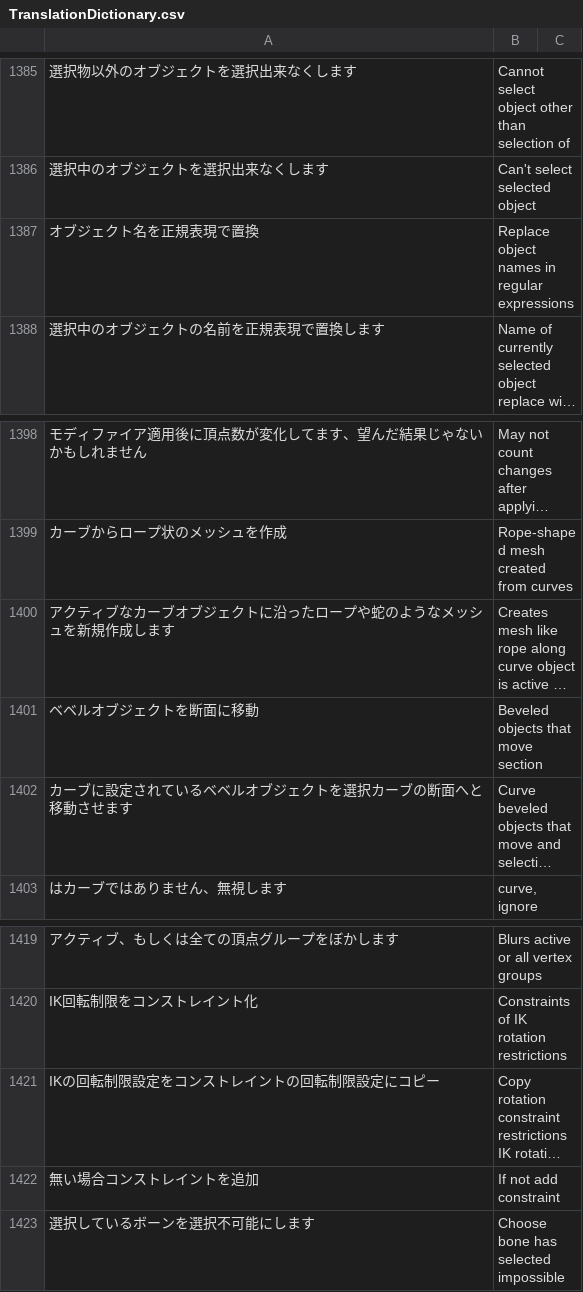
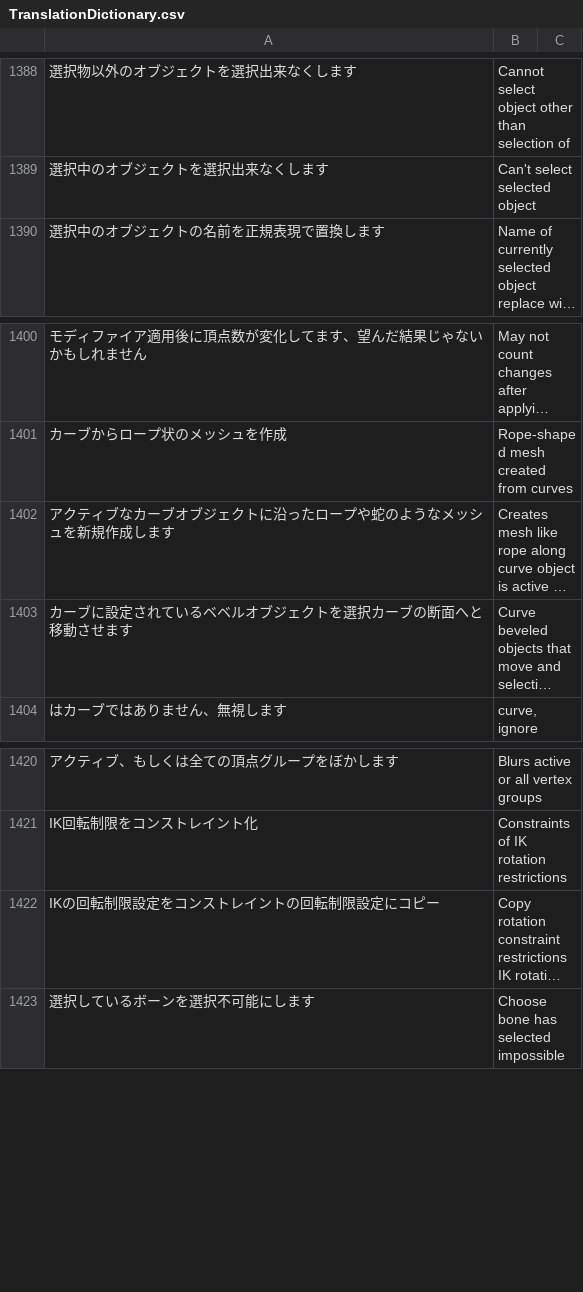
Before and after one commit to PyrokinesisStudio/Blender-Scramble-Addon, a CSV file: Scramble Addon/TranslationDictionary.csv, drawn as a sheet; only a part is shown, gaps mark what is left out; long unchanged cells end in …; removed rows and columns are numbered as before the commit, all else as after; the diff covers the shown part only; the diff names each change by its address in the sheet, - before the commit and + after, or states it on an @@ line.

```diff
--- a/Scramble Addon/TranslationDictionary.csv
+++ b/Scramble Addon/TranslationDictionary.csv
-row 1387: オブジェクト名を正規表現で置換 | Replace object names in regular expressions
-row 1401: ベベルオブジェクトを断面に移動 | Beveled objects that move section
-row 1422: 無い場合コンストレイントを追加 | If not add constraint
```
Also changed, not shown: 14 added rows and 11 removed rows elsewhere in this file, 9 other files.
